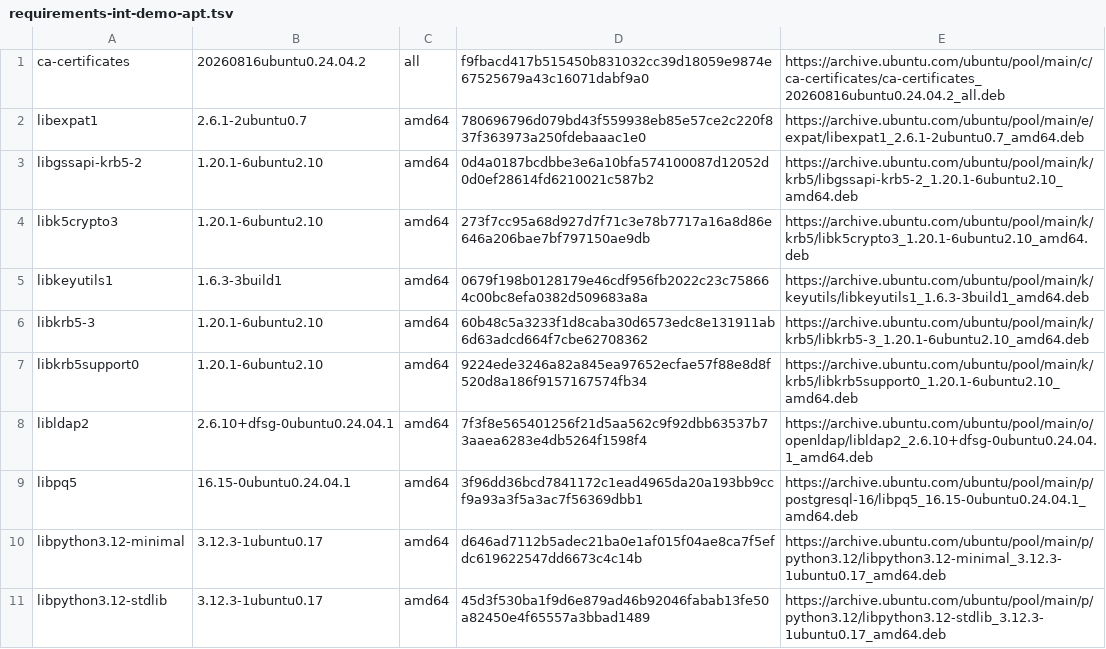
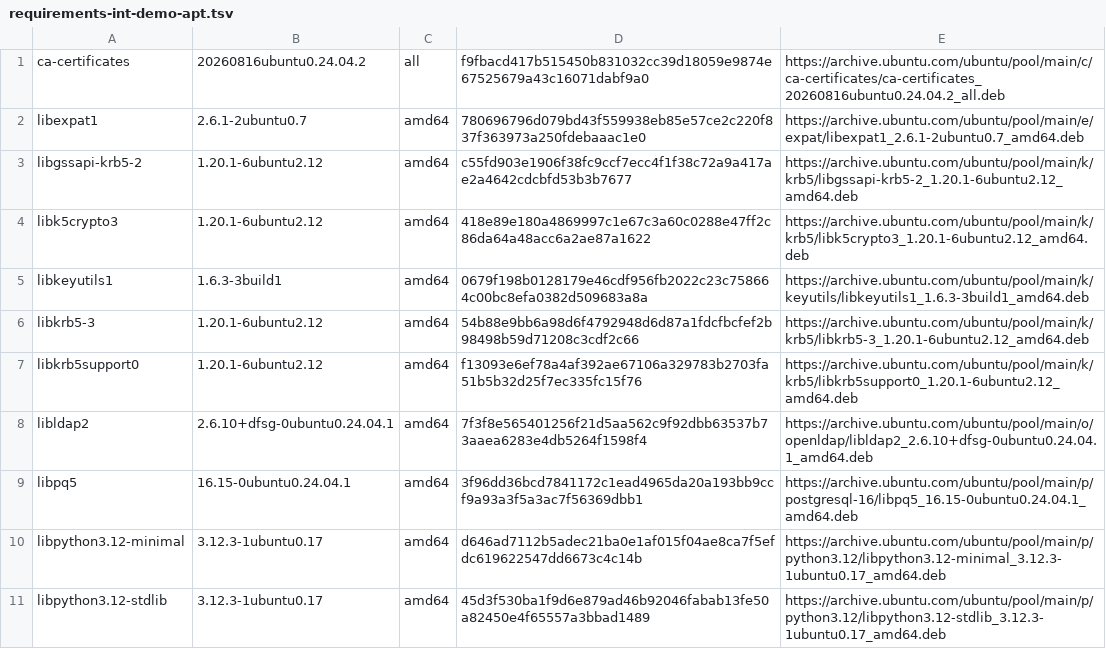
Before and after one commit to AldemaroCruz/ClipForge, a TSV file: requirements-int-demo-apt.tsv, drawn as a sheet; only a part is shown.

Commit message:
Refresh four retired Ubuntu Noble Kerberos pins

```diff
--- a/requirements-int-demo-apt.tsv
+++ b/requirements-int-demo-apt.tsv
@@ -2,7 +2,7 @@ ca-certificates	20260816ubuntu0.24.04.2	all	f9fbacd417b515450b831032cc39d18059e9
 libexpat1	2.6.1-2ubuntu0.7	amd64	780696796d079bd43f559938eb85e57ce2c220f837f363973a250fdebaaac1e0	https://archive.ubuntu.com/ubuntu/pool/main/e/expat/libexpat1_2.6.1-2ubuntu0.7_amd64.deb
-libgssapi-krb5-2	1.20.1-6ubuntu2.10	amd64	0d4a0187bcdbbe3e6a10bfa574100087d12052d0d0ef28614fd6210021c587b2	https://archive.ubuntu.com/ubuntu/pool/main/k/krb5/libgssapi-krb5-2_1.20.1-6ubuntu2.10_amd64.deb
-libk5crypto3	1.20.1-6ubuntu2.10	amd64	273f7cc95a68d927d7f71c3e78b7717a16a8d86e646a206bae7bf797150ae9db	https://archive.ubuntu.com/ubuntu/pool/main/k/krb5/libk5crypto3_1.20.1-6ubuntu2.10_amd64.deb
+libgssapi-krb5-2	1.20.1-6ubuntu2.12	amd64	c55fd903e1906f38fc9ccf7ecc4f1f38c72a9a417ae2a4642cdcbfd53b3b7677	https://archive.ubuntu.com/ubuntu/pool/main/k/krb5/libgssapi-krb5-2_1.20.1-6ubuntu2.12_amd64.deb
+libk5crypto3	1.20.1-6ubuntu2.12	amd64	418e89e180a4869997c1e67c3a60c0288e47ff2c86da64a48acc6a2ae87a1622	https://archive.ubuntu.com/ubuntu/pool/main/k/krb5/libk5crypto3_1.20.1-6ubuntu2.12_amd64.deb
 libkeyutils1	1.6.3-3build1	amd64	0679f198b0128179e46cdf956fb2022c23c758664c00bc8efa0382d509683a8a	https://archive.ubuntu.com/ubuntu/pool/main/k/keyutils/libkeyutils1_1.6.3-3build1_amd64.deb
-libkrb5-3	1.20.1-6ubuntu2.10	amd64	60b48c5a3233f1d8caba30d6573edc8e131911ab6d63adcd664f7cbe62708362	https://archive.ubuntu.com/ubuntu/pool/main/k/krb5/libkrb5-3_1.20.1-6ubuntu2.10_amd64.deb
-libkrb5support0	1.20.1-6ubuntu2.10	amd64	9224ede3246a82a845ea97652ecfae57f88e8d8f520d8a186f9157167574fb34	https://archive.ubuntu.com/ubuntu/pool/main/k/krb5/libkrb5support0_1.20.1-6ubuntu2.10_amd64.deb
+libkrb5-3	1.20.1-6ubuntu2.12	amd64	54b88e9bb6a98d6f4792948d6d87a1fdcfbcfef2b98498b59d71208c3cdf2c66	https://archive.ubuntu.com/ubuntu/pool/main/k/krb5/libkrb5-3_1.20.1-6ubuntu2.12_amd64.deb
+libkrb5support0	1.20.1-6ubuntu2.12	amd64	f13093e6ef78a4af392ae67106a329783b2703fa51b5b32d25f7ec335fc15f76	https://archive.ubuntu.com/ubuntu/pool/main/k/krb5/libkrb5support0_1.20.1-6ubuntu2.12_amd64.deb
 libldap2	2.6.10+dfsg-0ubuntu0.24.04.1	amd64	7f3f8e565401256f21d5aa562c9f92dbb63537b73aaea6283e4db5264f1598f4	https://archive.ubuntu.com/ubuntu/pool/main/o/openldap/libldap2_2.6.10+dfsg-0ubuntu0.24.04.1_amd64.deb
```
Also changed, not shown: 1 other file.
